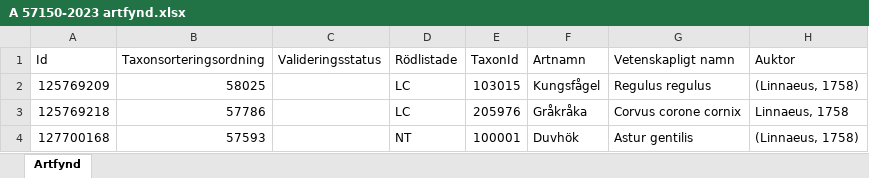
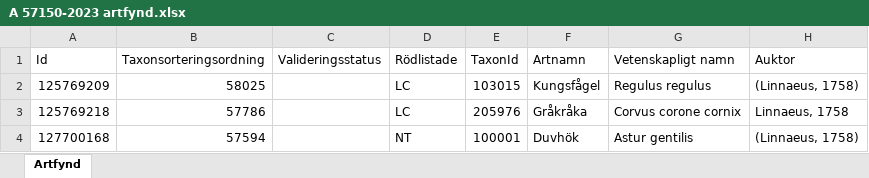
Before and after one commit to klasma/Logging_1315, an Excel workbook: artfynd/A 57150-2023 artfynd.xlsx, sheet Artfynd, drawn as a sheet; only a part is shown; values as stored, in another font and other column widths than the file's, no borders; the diff names each change by its address in the sheet, - before the commit and + after, or states it on an @@ line.

```diff
--- a/artfynd/A 57150-2023 artfynd.xlsx (sheet Artfynd)
+++ b/artfynd/A 57150-2023 artfynd.xlsx (sheet Artfynd)
-B4 (Taxonsorteringsordning): 57593
+B4 (Taxonsorteringsordning): 57594
```
Also changed, not shown: artfynd/A 23166-2021 artfynd.xlsx, artfynd/A 28111-2023 artfynd.xlsx, 49 other files.
